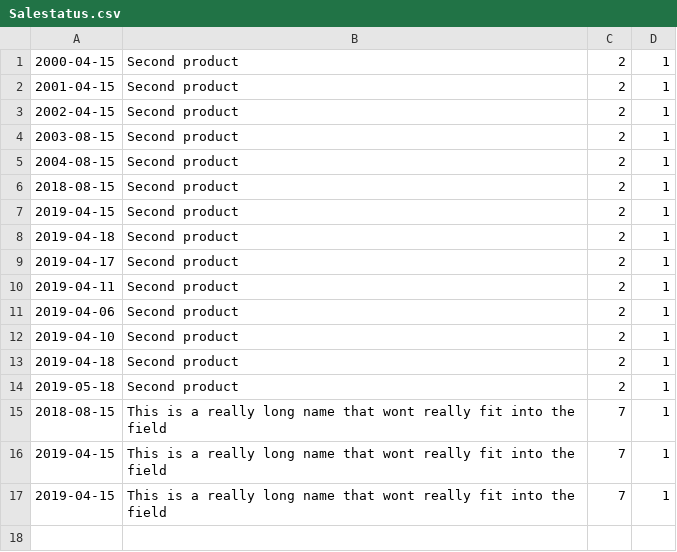
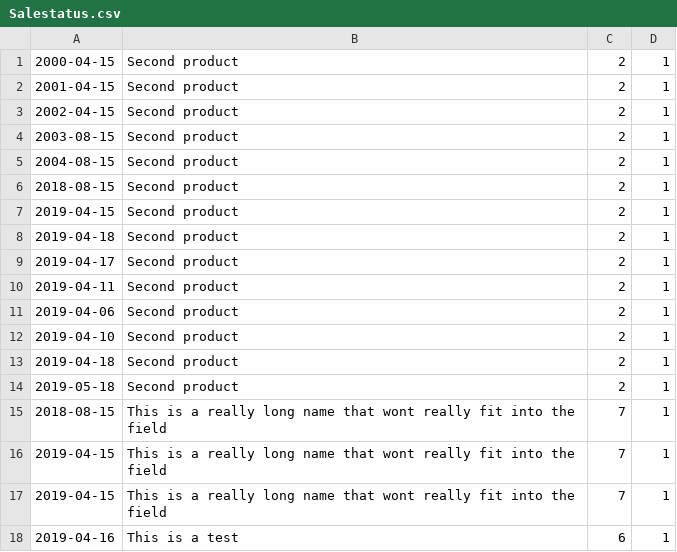
Before and after one commit to rosentobbe/school, a CSV file: Store/Store/bin/Debug/Salestatus.csv, drawn as a sheet; the diff names each change by its address in the sheet, - before the commit and + after, or states it on an @@ line.

```diff
--- a/Store/Store/bin/Debug/Salestatus.csv
+++ b/Store/Store/bin/Debug/Salestatus.csv
+row 18: 2019-04-16 | This is a test | 6 | 1
```
Also changed, not shown: Store/Store/bin/Debug/ProductsForStore.csv, 17 other files.
